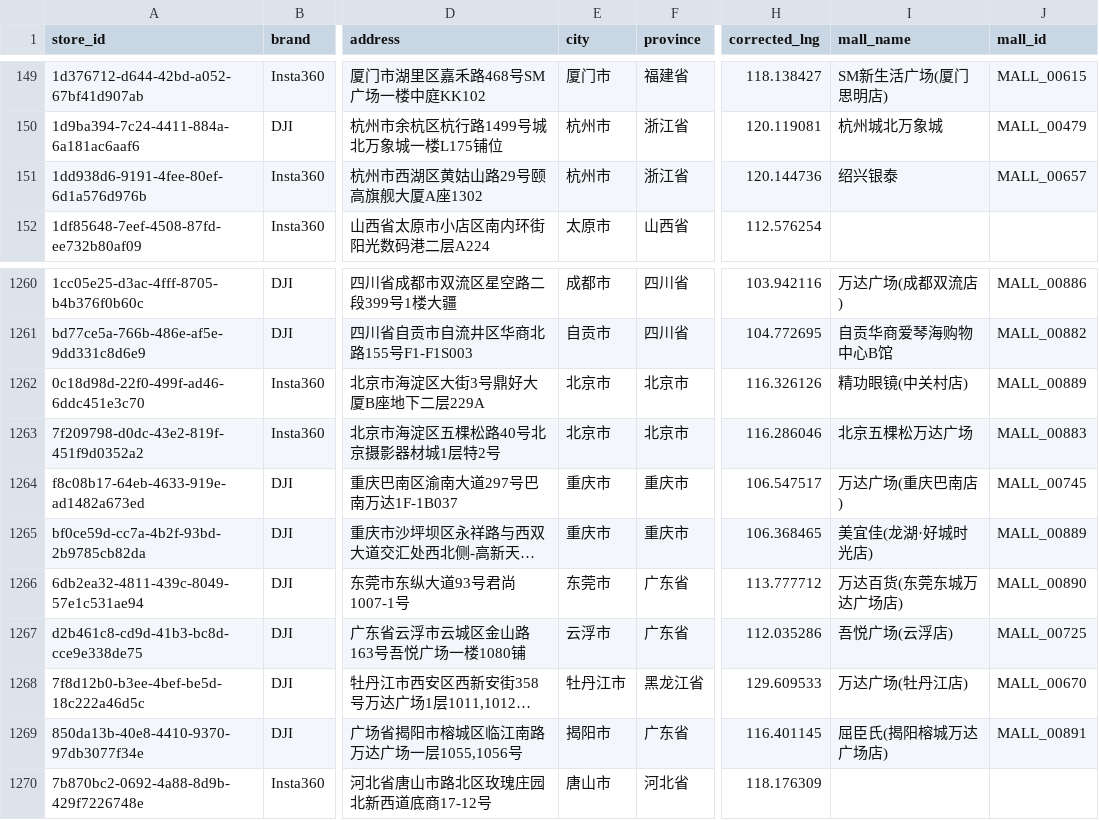
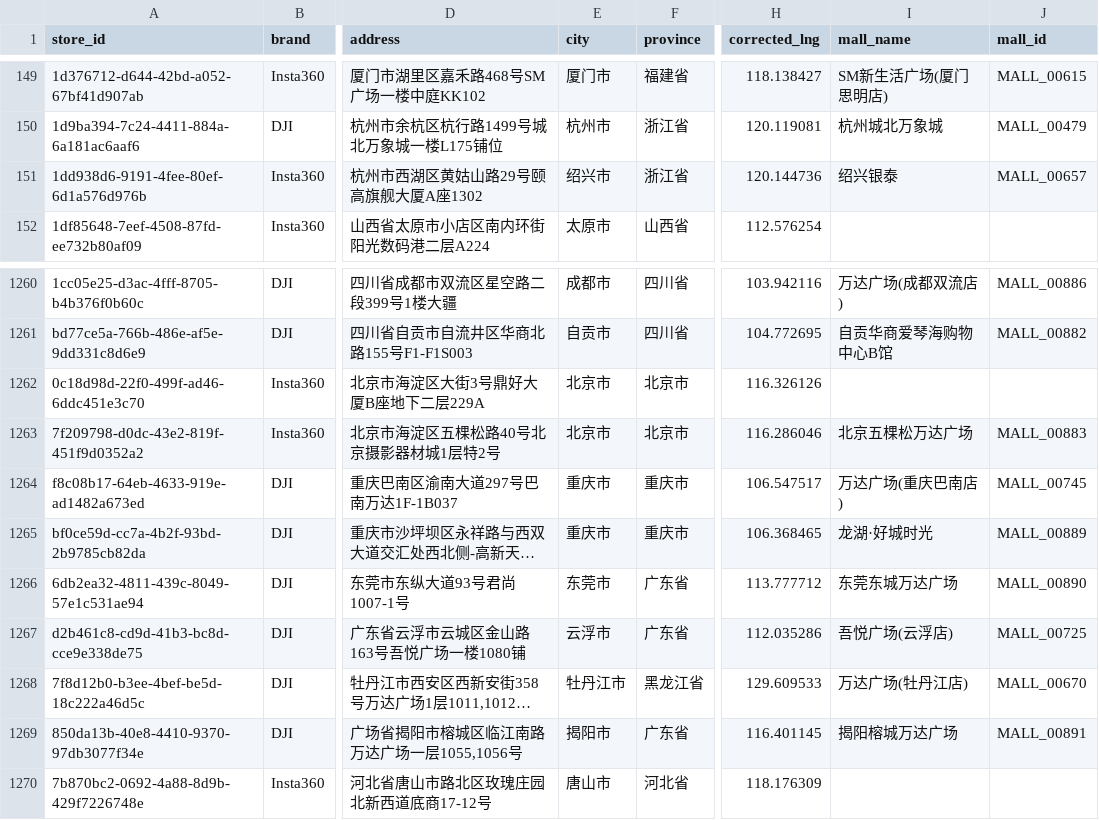
Before and after one commit to njrhts2kvv-star/StoreMap-China, a CSV file: Store_Master_Cleaned.csv, drawn as a sheet; only a part is shown, gaps mark what is left out; long unchanged cells end in …; the diff names each change by its address in the sheet, - before the commit and + after, or states it on an @@ line.

Commit message:
chore: clean mall/store data and flags

```diff
--- a/Store_Master_Cleaned.csv
+++ b/Store_Master_Cleaned.csv
-E151 (city): 杭州市
+E151 (city): 绍兴市
-I1262 (mall_name): 精功眼镜(中关村店)
+I1262 (mall_name): (empty)
-J1262 (mall_id): MALL_00889
+J1262 (mall_id): (empty)
-I1265 (mall_name): 美宜佳(龙湖·好城时光店)
+I1265 (mall_name): 龙湖·好城时光
-I1266 (mall_name): 万达百货(东莞东城万达广场店)
+I1266 (mall_name): 东莞东城万达广场
-I1269 (mall_name): 屈臣氏(揭阳榕城万达广场店)
+I1269 (mall_name): 揭阳榕城万达广场
```
Also changed, not shown: 10 other files.
